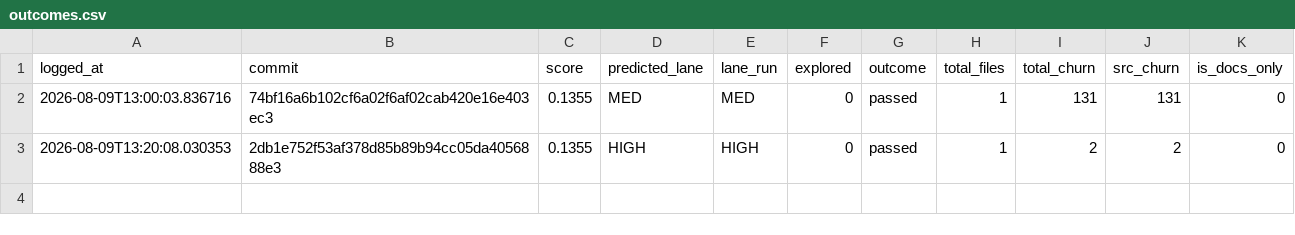
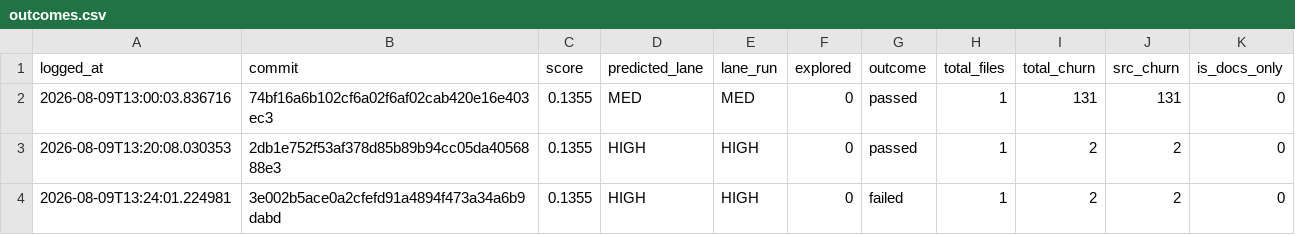
Before and after one commit to krishnakothagorla04/Chinni-ETP-Design-Assignment-1, a CSV file: logs/outcomes.csv, drawn as a sheet.

```diff
--- a/logs/outcomes.csv
+++ b/logs/outcomes.csv
@@ -3 +3,2 @@ logged_at,commit,score,predicted_lane,lane_run,explored,outcome,total_files,tota
 2026-08-09T13:20:08.030353,2db1e752f53af378d85b89b94cc05da4056888e3,0.1355,HIGH,HIGH,0,passed,1,2,2,0
+2026-08-09T13:24:01.224981,3e002b5ace0a2cfefd91a4894f473a34a6b9dabd,0.1355,HIGH,HIGH,0,failed,1,2,2,0
```
